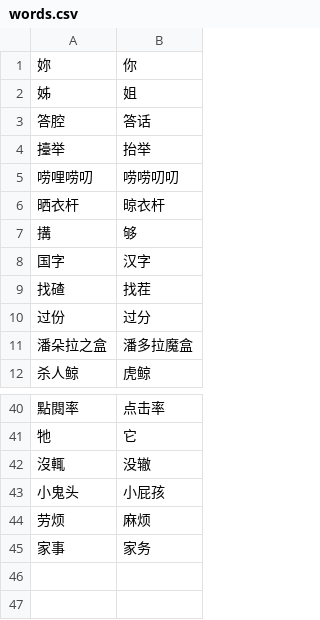
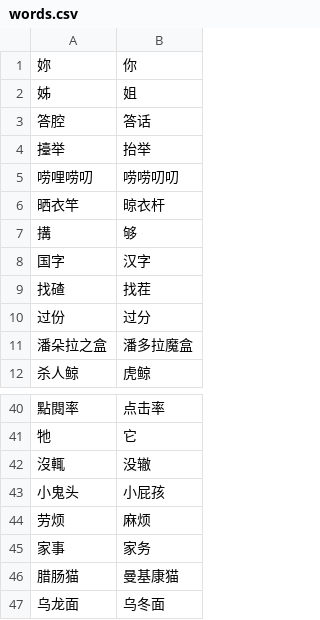
Before and after one commit to kazemichi/nekopara-texts, a CSV file: words.csv, drawn as a sheet; only a part is shown, gaps mark what is left out.

```diff
--- a/words.csv
+++ b/words.csv
@@ -5,3 +5,3 @@
 唠哩唠叨,唠唠叨叨
-晒衣杆,晾衣杆
+晒衣竿,晾衣杆
 搆,够
@@ -45 +45,3 @@
 家事,家务
+腊肠猫,曼基康猫
+乌龙面,乌冬面
```
Also changed, not shown: 10 other files.
